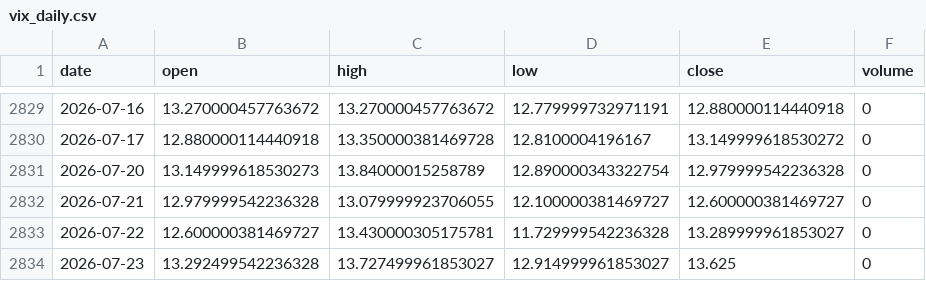
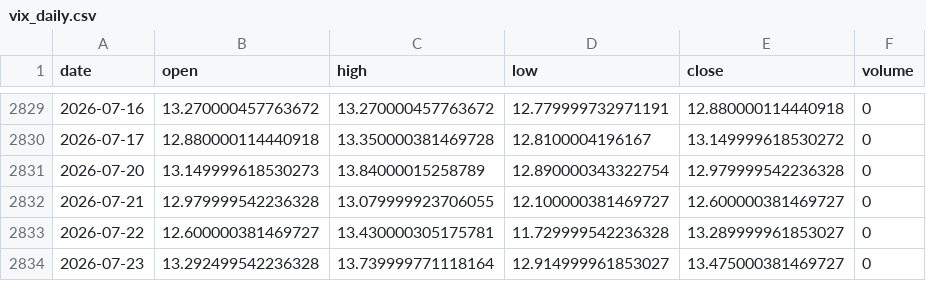
Before and after one commit to pravindev666/David-V2, a CSV file: data/vix_daily.csv, drawn as a sheet; only a part is shown, gaps mark what is left out.

Commit message:
Auto-sync: Market data update 2026-07-23 10:34

```diff
--- a/data/vix_daily.csv
+++ b/data/vix_daily.csv
@@ -2833,2 +2833,2 @@ date,open,high,low,close,volume
 2026-07-22,12.600000381469727,13.430000305175781,11.729999542236328,13.289999961853027,0
-2026-07-23,13.292499542236328,13.727499961853027,12.914999961853027,13.625,0
+2026-07-23,13.292499542236328,13.739999771118164,12.914999961853027,13.475000381469727,0
```
Also changed, not shown: data/nifty_daily.csv.
